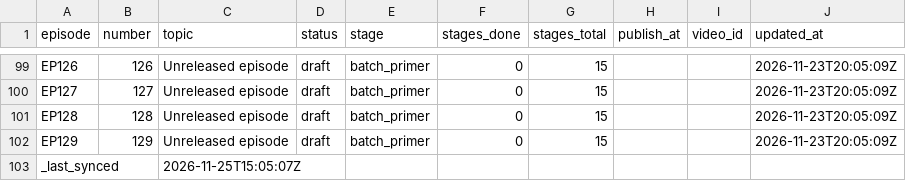
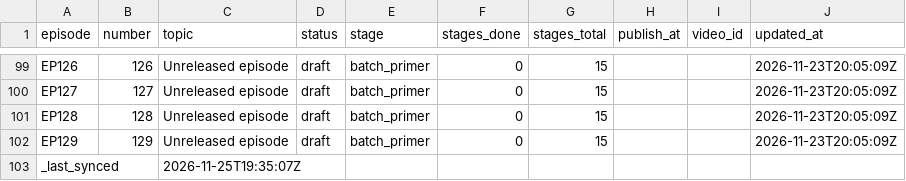
Before and after one commit to Dixon8303/ImaginariumOzone, a CSV file: status/production_status.csv, drawn as a sheet; only a part is shown, gaps mark what is left out.

Commit message:
sync: production status csv

```diff
--- a/status/production_status.csv
+++ b/status/production_status.csv
@@ -102,2 +102,2 @@ EP128,128,Unreleased episode,draft,batch_primer,0,15,,,2026-11-23T20:05:09Z
 EP129,129,Unreleased episode,draft,batch_primer,0,15,,,2026-11-23T20:05:09Z
-_last_synced,,2026-11-25T15:05:07Z,,,,,,,
+_last_synced,,2026-11-25T19:35:07Z,,,,,,,
```
